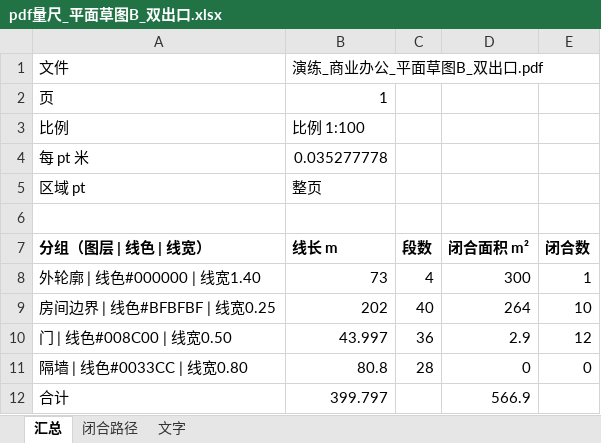
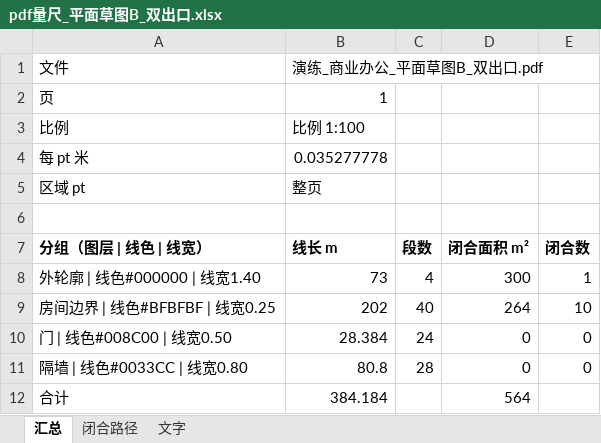
Before and after one commit to htr2jr5w4f-cmyk/-, an Excel workbook: 建筑师/06-技能清单/脚本/测试数据/演练_商业办公装修/量取结果/pdf量尺_平面草图B_双出口.xlsx, sheet 汇总, drawn as a sheet; values as stored, in another font and other column widths than the file's, no borders; the diff names each change by its address in the sheet, - before the commit and + after, or states it on an @@ line.

```diff
--- a/建筑师/06-技能清单/脚本/测试数据/演练_商业办公装修/量取结果/pdf量尺_平面草图B_双出口.xlsx (sheet 汇总)
+++ b/建筑师/06-技能清单/脚本/测试数据/演练_商业办公装修/量取结果/pdf量尺_平面草图B_双出口.xlsx (sheet 汇总)
-B10 (线长 m): 43.997
+B10 (线长 m): 28.384
-C10 (段数): 36
+C10 (段数): 24
-D10 (闭合面积 m²): 2.9
+D10 (闭合面积 m²): 0
-E10 (闭合数): 12
+E10 (闭合数): 0
-B12 (线长 m): 399.797
+B12 (线长 m): 384.184
-D12 (闭合面积 m²): 566.9
+D12 (闭合面积 m²): 564
```
Also changed, not shown: sheet 闭合路径.
